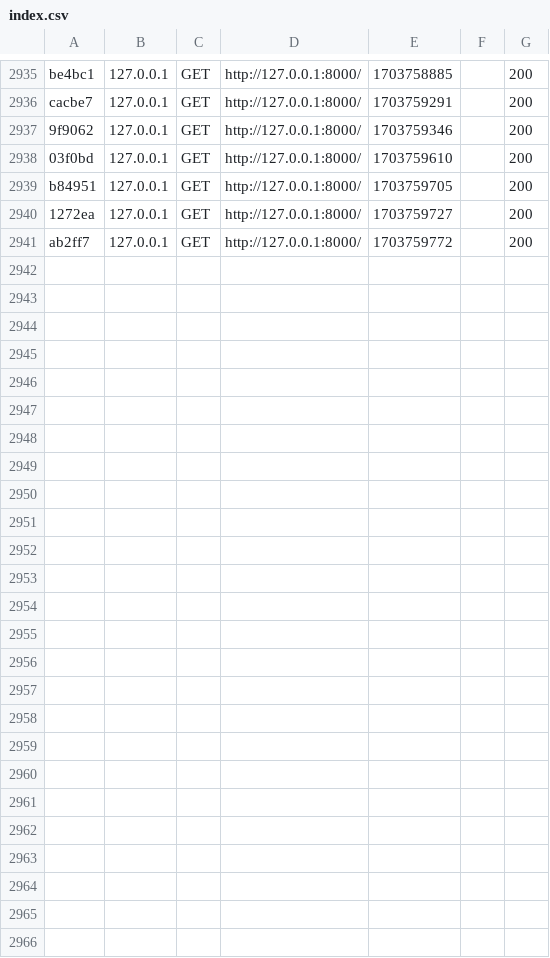
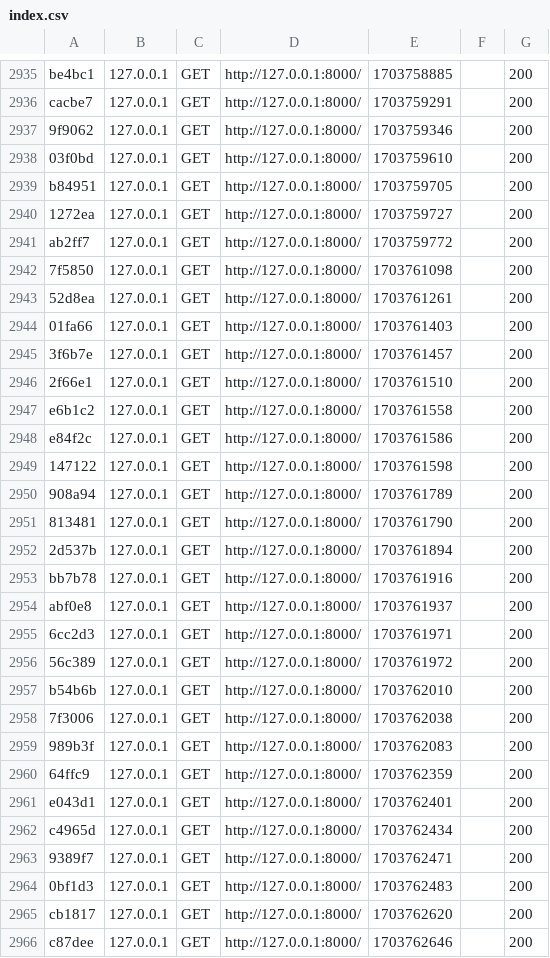
Before and after one commit to berwasz/jogawmarkach, a CSV file: var/cache/dev/profiler/index.csv, drawn as a sheet; only a part is shown, gaps mark what is left out; the diff names each change by its address in the sheet, - before the commit and + after, or states it on an @@ line.

```diff
--- a/var/cache/dev/profiler/index.csv
+++ b/var/cache/dev/profiler/index.csv
+row 2942: 7f5850 | 127.0.0.1 | GET | http://127.0.0.1:8000/ | 1703761098 |  | 200
+row 2943: 52d8ea | 127.0.0.1 | GET | http://127.0.0.1:8000/ | 1703761261 |  | 200
+row 2944: 01fa66 | 127.0.0.1 | GET | http://127.0.0.1:8000/ | 1703761403 |  | 200
+row 2945: 3f6b7e | 127.0.0.1 | GET | http://127.0.0.1:8000/ | 1703761457 |  | 200
+row 2946: 2f66e1 | 127.0.0.1 | GET | http://127.0.0.1:8000/ | 1703761510 |  | 200
+row 2947: e6b1c2 | 127.0.0.1 | GET | http://127.0.0.1:8000/ | 1703761558 |  | 200
+row 2948: e84f2c | 127.0.0.1 | GET | http://127.0.0.1:8000/ | 1703761586 |  | 200
+row 2949: 147122 | 127.0.0.1 | GET | http://127.0.0.1:8000/ | 1703761598 |  | 200
+row 2950: 908a94 | 127.0.0.1 | GET | http://127.0.0.1:8000/ | 1703761789 |  | 200
+row 2951: 813481 | 127.0.0.1 | GET | http://127.0.0.1:8000/ | 1703761790 |  | 200
+row 2952: 2d537b | 127.0.0.1 | GET | http://127.0.0.1:8000/ | 1703761894 |  | 200
+row 2953: bb7b78 | 127.0.0.1 | GET | http://127.0.0.1:8000/ | 1703761916 |  | 200
+row 2954: abf0e8 | 127.0.0.1 | GET | http://127.0.0.1:8000/ | 1703761937 |  | 200
+row 2955: 6cc2d3 | 127.0.0.1 | GET | http://127.0.0.1:8000/ | 1703761971 |  | 200
+row 2956: 56c389 | 127.0.0.1 | GET | http://127.0.0.1:8000/ | 1703761972 |  | 200
+row 2957: b54b6b | 127.0.0.1 | GET | http://127.0.0.1:8000/ | 1703762010 |  | 200
+row 2958: 7f3006 | 127.0.0.1 | GET | http://127.0.0.1:8000/ | 1703762038 |  | 200
+row 2959: 989b3f | 127.0.0.1 | GET | http://127.0.0.1:8000/ | 1703762083 |  | 200
+row 2960: 64ffc9 | 127.0.0.1 | GET | http://127.0.0.1:8000/ | 1703762359 |  | 200
+row 2961: e043d1 | 127.0.0.1 | GET | http://127.0.0.1:8000/ | 1703762401 |  | 200
+row 2962: c4965d | 127.0.0.1 | GET | http://127.0.0.1:8000/ | 1703762434 |  | 200
+row 2963: 9389f7 | 127.0.0.1 | GET | http://127.0.0.1:8000/ | 1703762471 |  | 200
+row 2964: 0bf1d3 | 127.0.0.1 | GET | http://127.0.0.1:8000/ | 1703762483 |  | 200
+row 2965: cb1817 | 127.0.0.1 | GET | http://127.0.0.1:8000/ | 1703762620 |  | 200
+row 2966: c87dee | 127.0.0.1 | GET | http://127.0.0.1:8000/ | 1703762646 |  | 200
```
Also changed, not shown: 5 other files.
